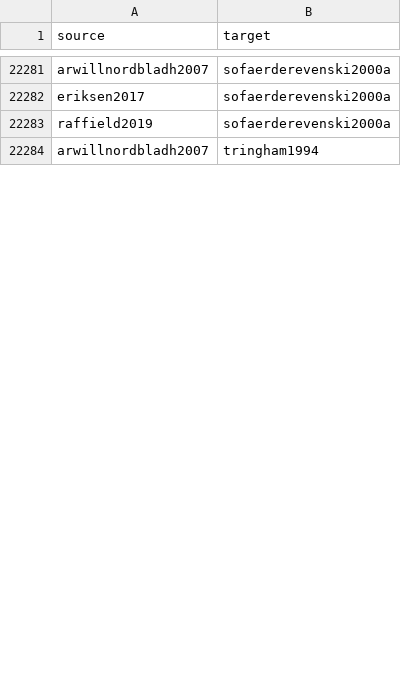
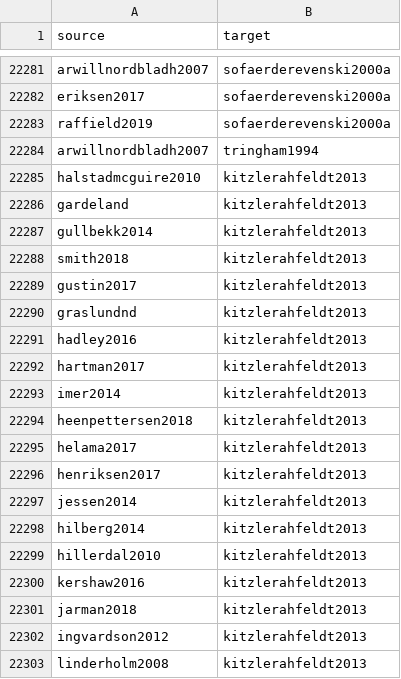
Before and after one commit to zackbatist/BibVik, a CSV file: data/citation_edgelist.csv, drawn as a sheet; only a part is shown, gaps mark what is left out; the diff covers the shown part only; the diff names each change by its address in the sheet, - before the commit and + after, or states it on an @@ line.

```diff
--- a/data/citation_edgelist.csv
+++ b/data/citation_edgelist.csv
+row 22285: halstadmcguire2010 | kitzlerahfeldt2013
+row 22286: gardeland | kitzlerahfeldt2013
+row 22287: gullbekk2014 | kitzlerahfeldt2013
+row 22288: smith2018 | kitzlerahfeldt2013
+row 22289: gustin2017 | kitzlerahfeldt2013
+row 22290: graslundnd | kitzlerahfeldt2013
+row 22291: hadley2016 | kitzlerahfeldt2013
+row 22292: hartman2017 | kitzlerahfeldt2013
+row 22293: imer2014 | kitzlerahfeldt2013
+row 22294: heenpettersen2018 | kitzlerahfeldt2013
+row 22295: helama2017 | kitzlerahfeldt2013
+row 22296: henriksen2017 | kitzlerahfeldt2013
+row 22297: jessen2014 | kitzlerahfeldt2013
+row 22298: hilberg2014 | kitzlerahfeldt2013
+row 22299: hillerdal2010 | kitzlerahfeldt2013
+row 22300: kershaw2016 | kitzlerahfeldt2013
+row 22301: jarman2018 | kitzlerahfeldt2013
+row 22302: ingvardson2012 | kitzlerahfeldt2013
+row 22303: linderholm2008 | kitzlerahfeldt2013
```
Also changed, not shown: 73 added rows and 2 edited cells elsewhere in this file, 5 other files.
